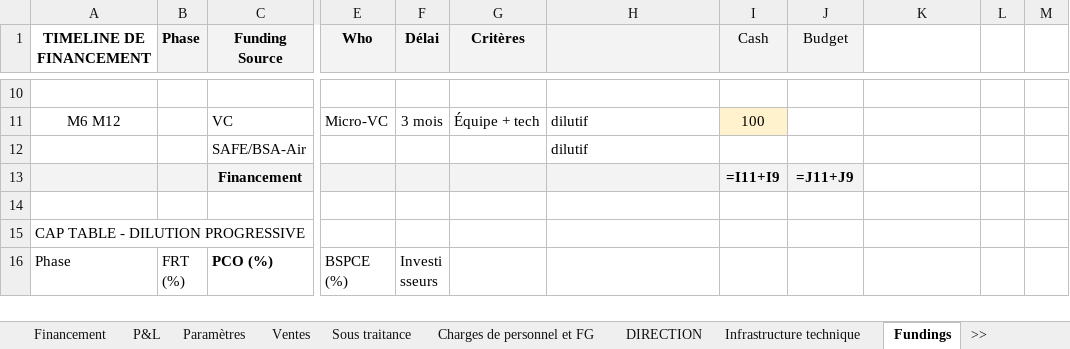
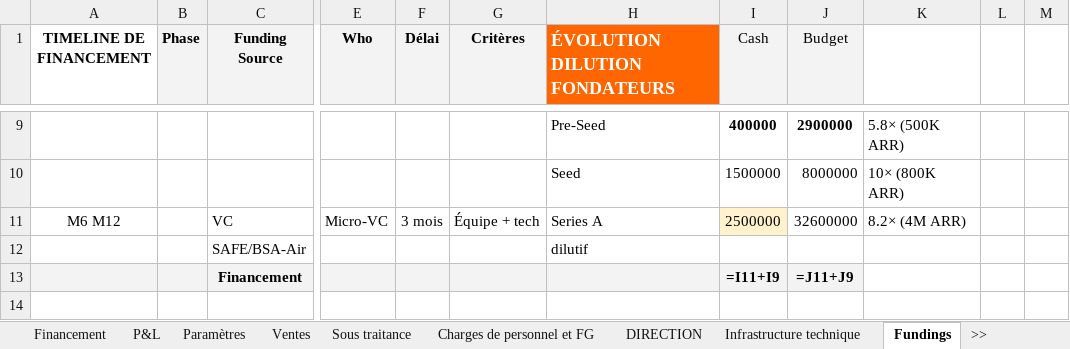
Before and after one commit to frederic-ramet/BP_builder, an Excel workbook: data/outputs/BP_50M_FINAL_Nov2025-Dec2029.xlsx, sheet Fundings, drawn as a sheet; only a part is shown, gaps mark what is left out; the shorter side is filled out with more unchanged rows; values as stored, in another font and other column widths than the file's, no borders; formulas without a stored value are shown as written; addresses are those after the commit; rows hold the shown columns only; the diff covers the shown part only; the diff names each change by its address in the sheet, - before the commit and + after, or states it on an @@ line.

```diff
--- a/data/outputs/BP_50M_FINAL_Nov2025-Dec2029.xlsx (sheet Fundings)
+++ b/data/outputs/BP_50M_FINAL_Nov2025-Dec2029.xlsx (sheet Fundings)
-H1: (empty)
+H1: ÉVOLUTION DILUTION FONDATEURS
-H1 fill: #F3F3F3
+H1 fill: #FF6600
-row 9: (empty)
+row 9:  |  |  |  |  |  | Pre-Seed | 400000 | 2900000 | 5.8× (500K ARR)
+row 10:  |  |  |  |  |  | Seed | 1500000 | 8000000 | 10× (800K ARR)
-H11 (ÉVOLUTION DILUTION FONDATEURS): dilutif
+H11 (ÉVOLUTION DILUTION FONDATEURS): Series A
-I11 (Cash): 100
+I11 (Cash): 2500000
-J11 (Budget): (empty)
+J11 (Budget): 32600000
-K11: (empty)
+K11: 8.2× (4M ARR)
```
Also changed, not shown: 1 removed row, 29 edited cells and cell formats elsewhere in this sheet, sheet Ventes, other sheet tabs, data/outputs/BP_50M_TEMPLATE.xlsx, 1 other file.
